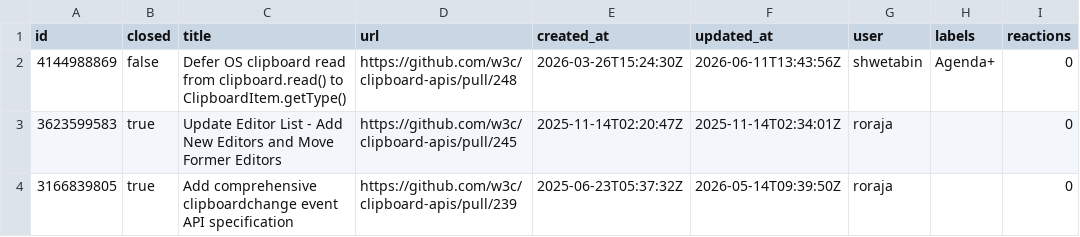
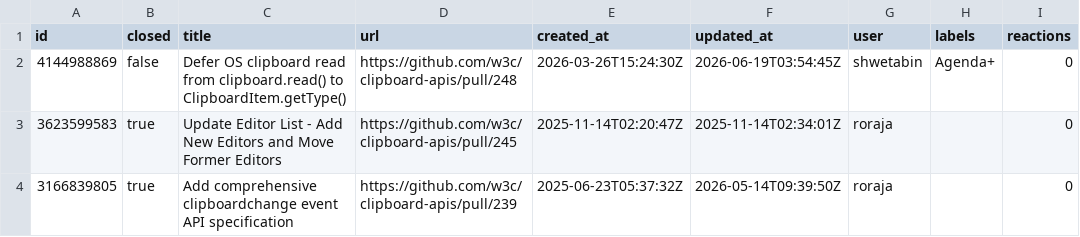
Before and after one commit to hsinyi/compat-utils, a CSV file: output/w3c-clipboard-apis-prs.csv, drawn as a sheet; only a part is shown.

```diff
--- a/output/w3c-clipboard-apis-prs.csv
+++ b/output/w3c-clipboard-apis-prs.csv
@@ -1,3 +1,3 @@
 id,closed,title,url,created_at,updated_at,user,labels,reactions
-4144988869,false,Defer OS clipboard read from clipboard.read() to ClipboardItem.getType(),https://github.com/w3c/clipboard-apis/pull/248,2026-03-26T15:24:30Z,2026-06-11T13:43:56Z,shwetabin,Agenda+,0
+4144988869,false,Defer OS clipboard read from clipboard.read() to ClipboardItem.getType(),https://github.com/w3c/clipboard-apis/pull/248,2026-03-26T15:24:30Z,2026-06-19T03:54:45Z,shwetabin,Agenda+,0
 3623599583,true,Update Editor List - Add New Editors and Move Former Editors,https://github.com/w3c/clipboard-apis/pull/245,2025-11-14T02:20:47Z,2025-11-14T02:34:01Z,roraja,,0
```
Also changed, not shown: output/all-comments.csv, output/whatwg-dom.csv, 2 other files.
